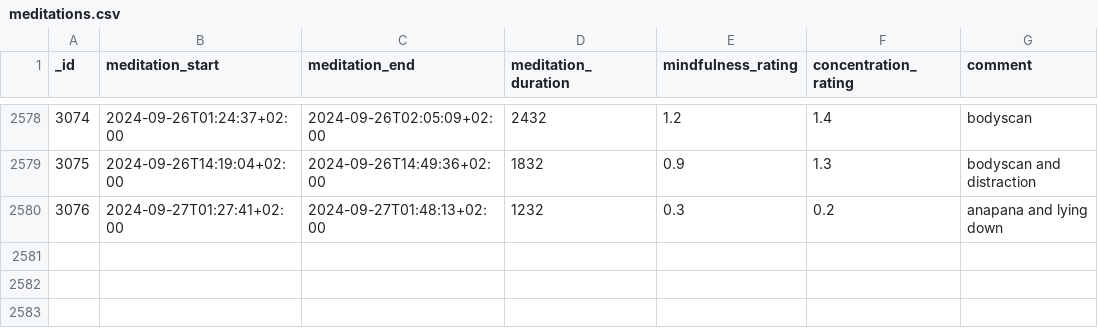
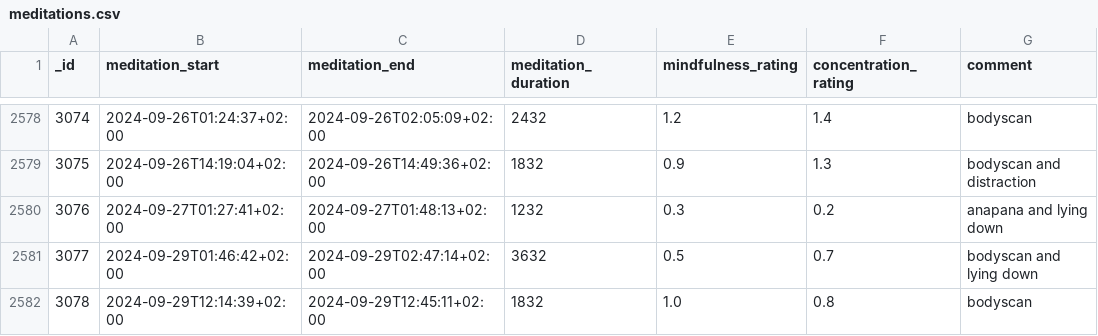
Before and after one commit to niplav/site, a CSV file: data/meditations.csv, drawn as a sheet; only a part is shown, gaps mark what is left out.

```diff
--- a/data/meditations.csv
+++ b/data/meditations.csv
@@ -2580 +2580,3 @@ _id,meditation_start,meditation_end,meditation_duration,mindfulness_rating,conce
 3076,2024-09-27T01:27:41+02:00,2024-09-27T01:48:13+02:00,1232,0.3,0.2,anapana and lying down
+3077,2024-09-29T01:46:42+02:00,2024-09-29T02:47:14+02:00,3632,0.5,0.7,bodyscan and lying down
+3078,2024-09-29T12:14:39+02:00,2024-09-29T12:45:11+02:00,1832,1.0,0.8,bodyscan
```
Also changed, not shown: data/light.csv, data/mental.csv, 8 other files.
